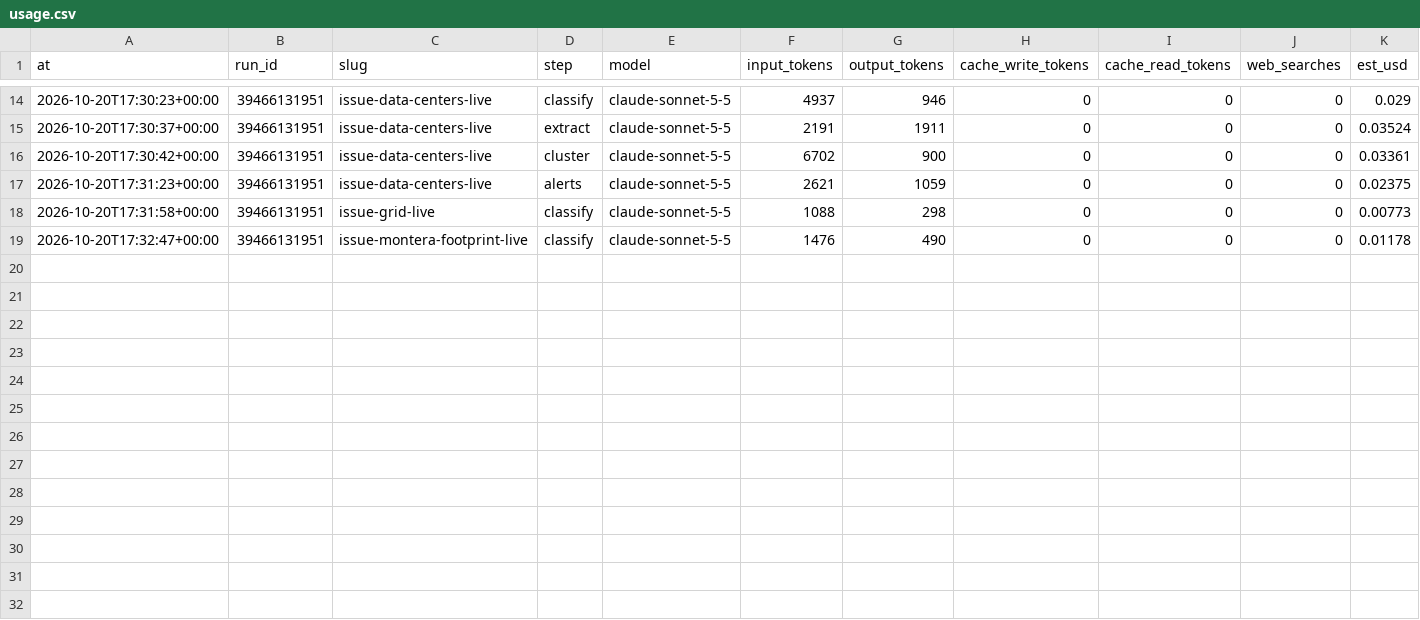
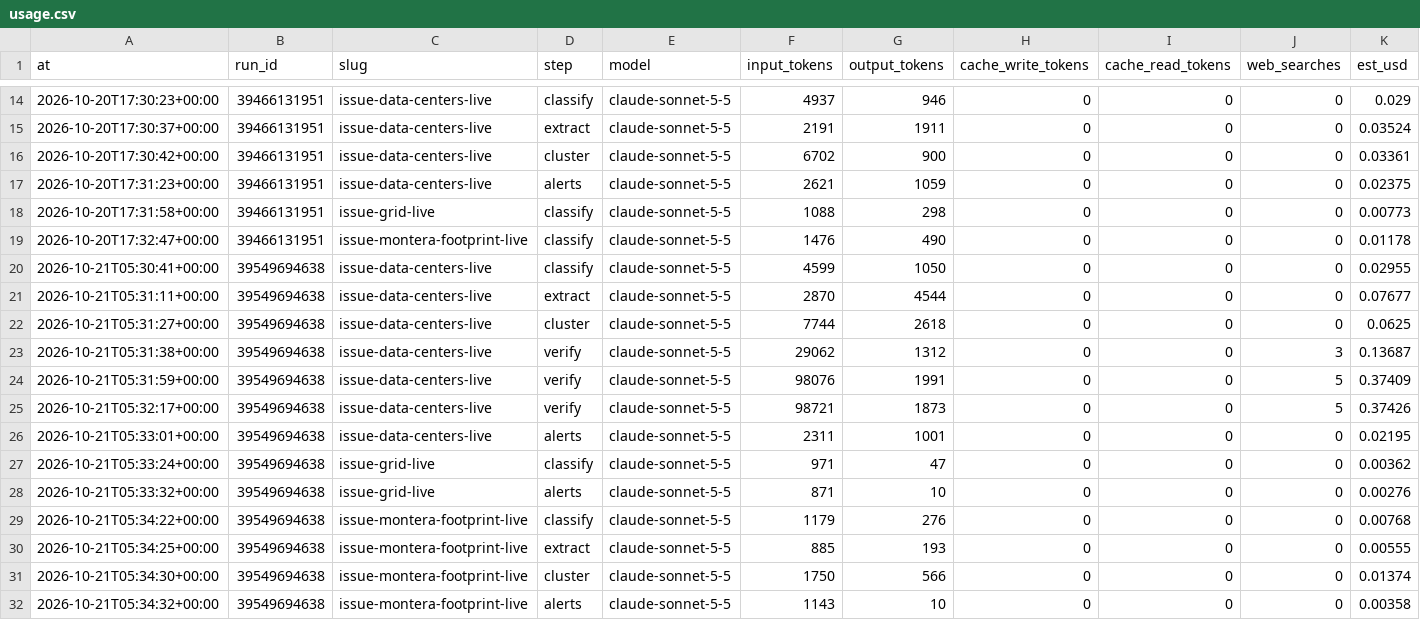
Before and after one commit to htownz/narrative-tracker, a CSV file: data/usage.csv, drawn as a sheet; only a part is shown, gaps mark what is left out; the diff names each change by its address in the sheet, - before the commit and + after, or states it on an @@ line.

```diff
--- a/data/usage.csv
+++ b/data/usage.csv
+row 20: 2026-10-21T05:30:41+00:00 | 39549694638 | issue-data-centers-live | classify | claude-sonnet-5-5 | 4599 | 1050 | 0 | 0 | 0 | 0.02955
+row 21: 2026-10-21T05:31:11+00:00 | 39549694638 | issue-data-centers-live | extract | claude-sonnet-5-5 | 2870 | 4544 | 0 | 0 | 0 | 0.07677
+row 22: 2026-10-21T05:31:27+00:00 | 39549694638 | issue-data-centers-live | cluster | claude-sonnet-5-5 | 7744 | 2618 | 0 | 0 | 0 | 0.0625
+row 23: 2026-10-21T05:31:38+00:00 | 39549694638 | issue-data-centers-live | verify | claude-sonnet-5-5 | 29062 | 1312 | 0 | 0 | 3 | 0.13687
+row 24: 2026-10-21T05:31:59+00:00 | 39549694638 | issue-data-centers-live | verify | claude-sonnet-5-5 | 98076 | 1991 | 0 | 0 | 5 | 0.37409
+row 25: 2026-10-21T05:32:17+00:00 | 39549694638 | issue-data-centers-live | verify | claude-sonnet-5-5 | 98721 | 1873 | 0 | 0 | 5 | 0.37426
+row 26: 2026-10-21T05:33:01+00:00 | 39549694638 | issue-data-centers-live | alerts | claude-sonnet-5-5 | 2311 | 1001 | 0 | 0 | 0 | 0.02195
+row 27: 2026-10-21T05:33:24+00:00 | 39549694638 | issue-grid-live | classify | claude-sonnet-5-5 | 971 | 47 | 0 | 0 | 0 | 0.00362
+row 28: 2026-10-21T05:33:32+00:00 | 39549694638 | issue-grid-live | alerts | claude-sonnet-5-5 | 871 | 10 | 0 | 0 | 0 | 0.00276
+row 29: 2026-10-21T05:34:22+00:00 | 39549694638 | issue-montera-footprint-live | classify | claude-sonnet-5-5 | 1179 | 276 | 0 | 0 | 0 | 0.00768
+row 30: 2026-10-21T05:34:25+00:00 | 39549694638 | issue-montera-footprint-live | extract | claude-sonnet-5-5 | 885 | 193 | 0 | 0 | 0 | 0.00555
+row 31: 2026-10-21T05:34:30+00:00 | 39549694638 | issue-montera-footprint-live | cluster | claude-sonnet-5-5 | 1750 | 566 | 0 | 0 | 0 | 0.01374
+row 32: 2026-10-21T05:34:32+00:00 | 39549694638 | issue-montera-footprint-live | alerts | claude-sonnet-5-5 | 1143 | 10 | 0 | 0 | 0 | 0.00358
```
Also changed, not shown: data/features/issue-grid-live.csv, data/features/issue-montera-footprint-live.csv, 42 other files.
